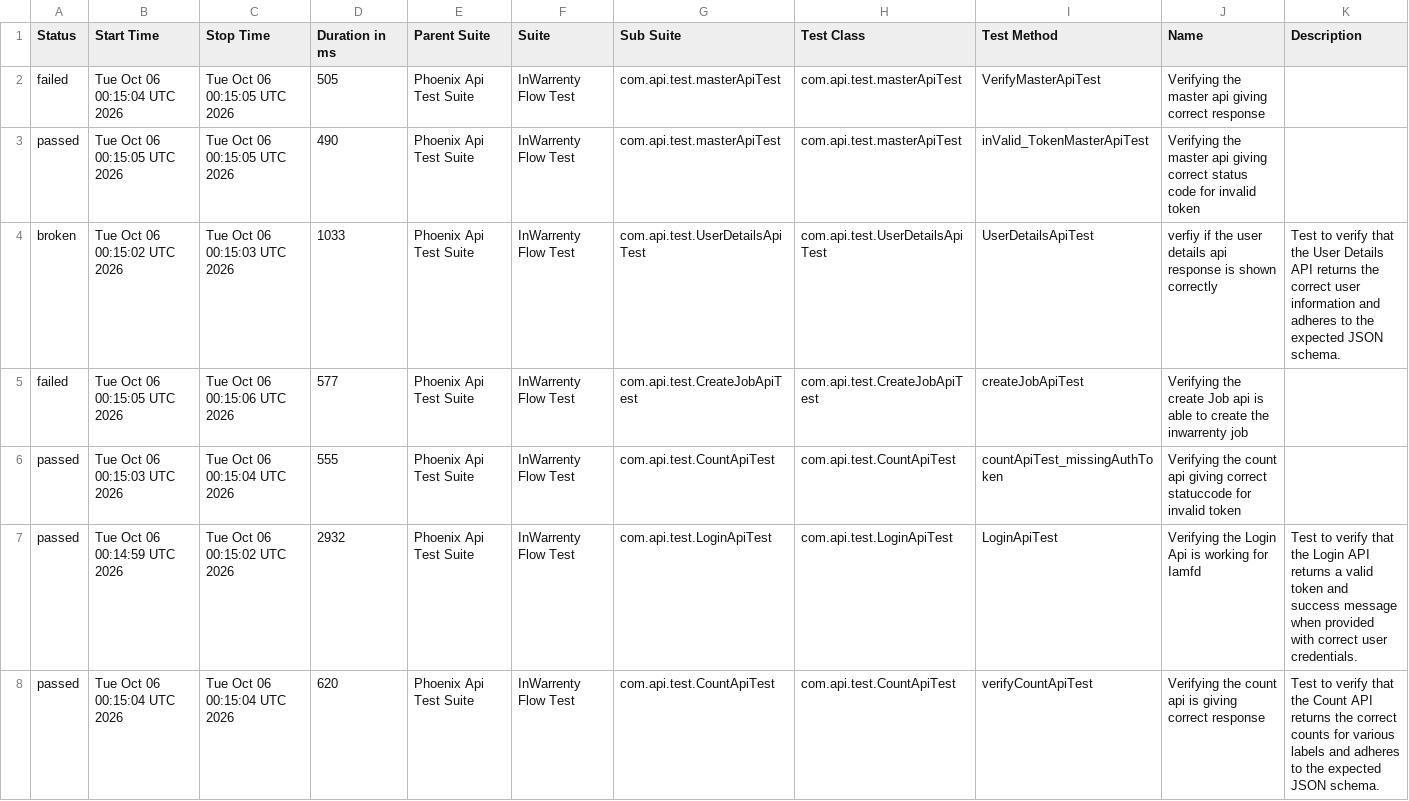
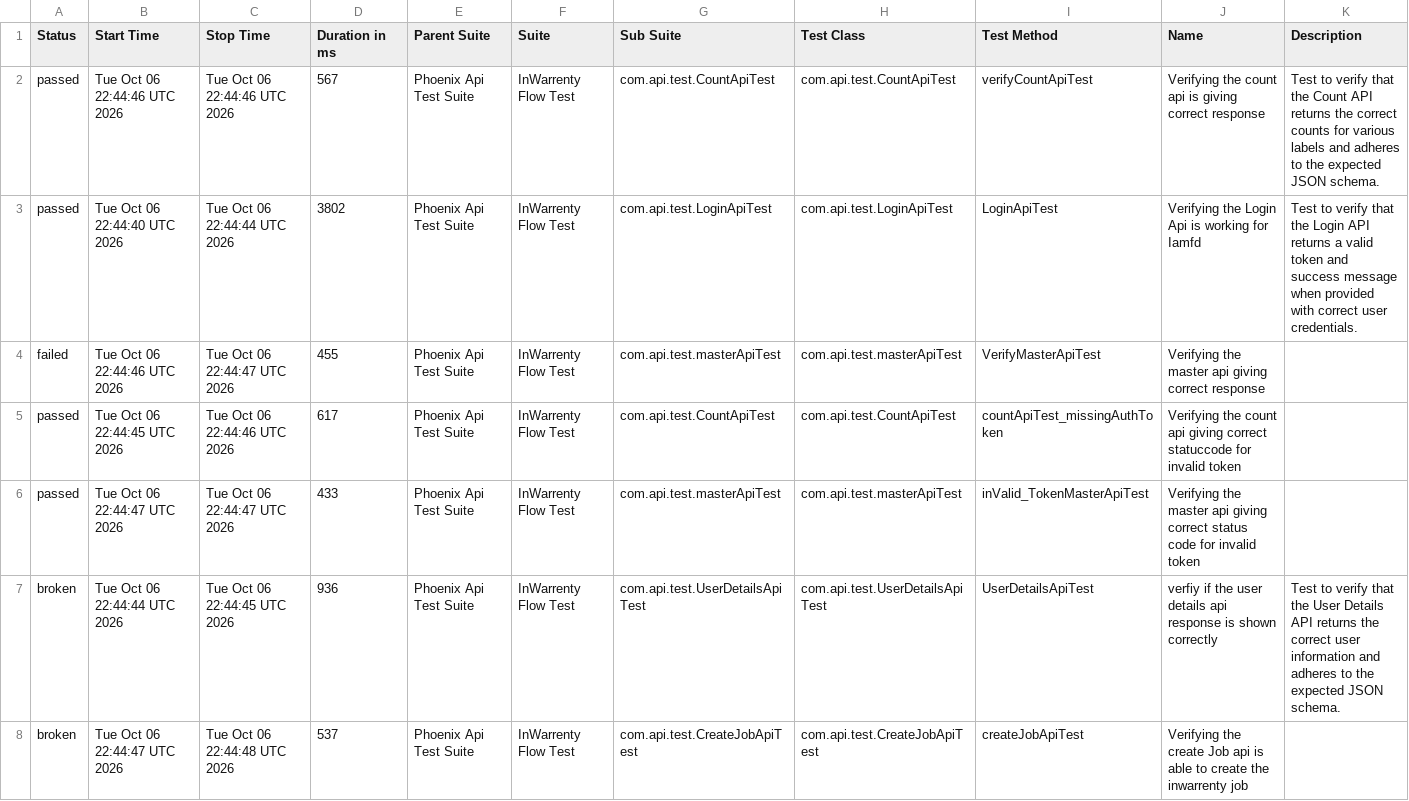
Before and after one commit to ganeshbs98/UI_APIFrameWork, a CSV file: data/suites.csv, drawn as a sheet.

```diff
--- a/data/suites.csv
+++ b/data/suites.csv
@@ -1,8 +1,8 @@
 "Status","Start Time","Stop Time","Duration in ms","Parent Suite","Suite","Sub Suite","Test Class","Test Method","Name","Description"
-"failed","Tue Oct 06 00:15:04 UTC 2026","Tue Oct 06 00:15:05 UTC 2026","505","Phoenix Api Test Suite","InWarrenty Flow Test","com.api.test.masterApiTest","com.api.test.masterApiTest","VerifyMasterApiTest","Verifying the master api giving correct response",""
-"passed","Tue Oct 06 00:15:05 UTC 2026","Tue Oct 06 00:15:05 UTC 2026","490","Phoenix Api Test Suite","InWarrenty Flow Test","com.api.test.masterApiTest","com.api.test.masterApiTest","inValid_TokenMasterApiTest","Verifying the master api giving correct status code for invalid token",""
-"broken","Tue Oct 06 00:15:02 UTC 2026","Tue Oct 06 00:15:03 UTC 2026","1033","Phoenix Api Test Suite","InWarrenty Flow Test","com.api.test.UserDetailsApiTest","com.api.test.UserDetailsApiTest","UserDetailsApiTest","verfiy if the user details api response is  shown correctly","Test to verify that the User Details API returns the correct user information and adheres to the expected JSON schema."
-"failed","Tue Oct 06 00:15:05 UTC 2026","Tue Oct 06 00:15:06 UTC 2026","577","Phoenix Api Test Suite","InWarrenty Flow Test","com.api.test.CreateJobApiTest","com.api.test.CreateJobApiTest","createJobApiTest","Verifying the create Job api is able to create the inwarrenty job",""
-"passed","Tue Oct 06 00:15:03 UTC 2026","Tue Oct 06 00:15:04 UTC 2026","555","Phoenix Api Test Suite","InWarrenty Flow Test","com.api.test.CountApiTest","com.api.test.CountApiTest","countApiTest_missingAuthToken","Verifying the count api giving correct statuccode for invalid token",""
-"passed","Tue Oct 06 00:14:59 UTC 2026","Tue Oct 06 00:15:02 UTC 2026","2932","Phoenix Api Test Suite","InWarrenty Flow Test","com.api.test.LoginApiTest","com.api.test.LoginApiTest","LoginApiTest","Verifying the Login Api is working for Iamfd","Test to verify that the Login API returns a valid token and success message when provided with correct user credentials."
-"passed","Tue Oct 06 00:15:04 UTC 2026","Tue Oct 06 00:15:04 UTC 2026","620","Phoenix Api Test Suite","InWarrenty Flow Test","com.api.test.CountApiTest","com.api.test.CountApiTest","verifyCountApiTest","Verifying the count api  is giving correct response","Test to verify that the Count API returns the correct counts for various labels and adheres to the expected JSON schema."
+"passed","Tue Oct 06 22:44:46 UTC 2026","Tue Oct 06 22:44:46 UTC 2026","567","Phoenix Api Test Suite","InWarrenty Flow Test","com.api.test.CountApiTest","com.api.test.CountApiTest","verifyCountApiTest","Verifying the count api  is giving correct response","Test to verify that the Count API returns the correct counts for various labels and adheres to the expected JSON schema."
+"passed","Tue Oct 06 22:44:40 UTC 2026","Tue Oct 06 22:44:44 UTC 2026","3802","Phoenix Api Test Suite","InWarrenty Flow Test","com.api.test.LoginApiTest","com.api.test.LoginApiTest","LoginApiTest","Verifying the Login Api is working for Iamfd","Test to verify that the Login API returns a valid token and success message when provided with correct user credentials."
+"failed","Tue Oct 06 22:44:46 UTC 2026","Tue Oct 06 22:44:47 UTC 2026","455","Phoenix Api Test Suite","InWarrenty Flow Test","com.api.test.masterApiTest","com.api.test.masterApiTest","VerifyMasterApiTest","Verifying the master api giving correct response",""
+"passed","Tue Oct 06 22:44:45 UTC 2026","Tue Oct 06 22:44:46 UTC 2026","617","Phoenix Api Test Suite","InWarrenty Flow Test","com.api.test.CountApiTest","com.api.test.CountApiTest","countApiTest_missingAuthToken","Verifying the count api giving correct statuccode for invalid token",""
+"passed","Tue Oct 06 22:44:47 UTC 2026","Tue Oct 06 22:44:47 UTC 2026","433","Phoenix Api Test Suite","InWarrenty Flow Test","com.api.test.masterApiTest","com.api.test.masterApiTest","inValid_TokenMasterApiTest","Verifying the master api giving correct status code for invalid token",""
+"broken","Tue Oct 06 22:44:44 UTC 2026","Tue Oct 06 22:44:45 UTC 2026","936","Phoenix Api Test Suite","InWarrenty Flow Test","com.api.test.UserDetailsApiTest","com.api.test.UserDetailsApiTest","UserDetailsApiTest","verfiy if the user details api response is  shown correctly","Test to verify that the User Details API returns the correct user information and adheres to the expected JSON schema."
+"broken","Tue Oct 06 22:44:47 UTC 2026","Tue Oct 06 22:44:48 UTC 2026","537","Phoenix Api Test Suite","InWarrenty Flow Test","com.api.test.CreateJobApiTest","com.api.test.CreateJobApiTest","createJobApiTest","Verifying the create Job api is able to create the inwarrenty job",""
```
Also changed, not shown: data/behaviors.csv, 55 other files.
